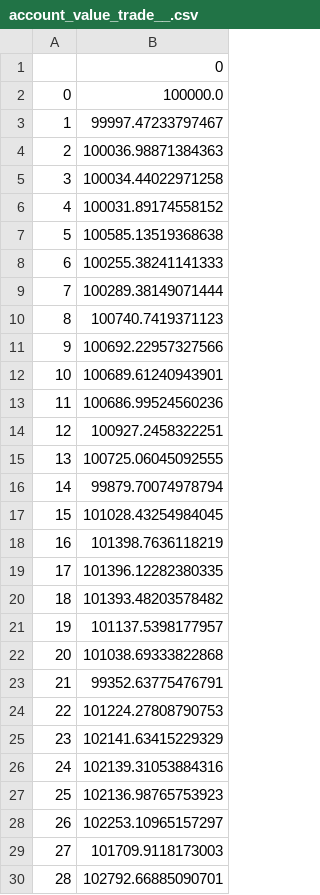
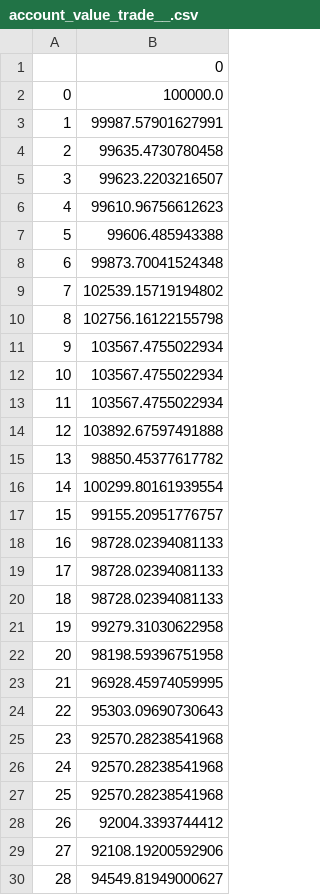
Before and after one commit to KC256/kc_profit_naacl_m1, a CSV file: profit_naacl_SMLT-FRS-GG/results/account_value_trade__.csv, drawn as a sheet; only a part is shown; the diff covers the shown part only.

```diff
--- a/profit_naacl_SMLT-FRS-GG/results/account_value_trade__.csv
+++ b/profit_naacl_SMLT-FRS-GG/results/account_value_trade__.csv
@@ -2,29 +2,29 @@
 0,100000.0
-1,99997.47233797467
-2,100036.98871384363
-3,100034.44022971258
-4,100031.89174558152
-5,100585.13519368638
-6,100255.38241141333
-7,100289.38149071444
-8,100740.7419371123
-9,100692.22957327566
-10,100689.61240943901
-11,100686.99524560236
-12,100927.2458322251
-13,100725.06045092555
-14,99879.70074978794
-15,101028.43254984045
-16,101398.7636118219
-17,101396.12282380335
-18,101393.48203578482
-19,101137.5398177957
-20,101038.69333822868
-21,99352.63775476791
-22,101224.27808790753
-23,102141.63415229329
-24,102139.31053884316
-25,102136.98765753923
-26,102253.10965157297
-27,101709.9118173003
-28,102792.66885090701
+1,99987.57901627991
+2,99635.4730780458
+3,99623.2203216507
+4,99610.96756612623
+5,99606.485943388
+6,99873.70041524348
+7,102539.15719194802
+8,102756.16122155798
+9,103567.4755022934
+10,103567.4755022934
+11,103567.4755022934
+12,103892.67597491888
+13,98850.45377617782
+14,100299.80161939554
+15,99155.20951776757
+16,98728.02394081133
+17,98728.02394081133
+18,98728.02394081133
+19,99279.31030622958
+20,98198.59396751958
+21,96928.45974059995
+22,95303.09690730643
+23,92570.28238541968
+24,92570.28238541968
+25,92570.28238541968
+26,92004.3393744412
+27,92108.19200592906
+28,94549.81949000627
```
Also changed, not shown: 1 removed row elsewhere in this file, profit_naacl_SMLT-FRS-GG/results/account_rewards_trade__.csv, profit_naacl_v2.1/results/account_rewards_trade__.csv, 16 other files.
